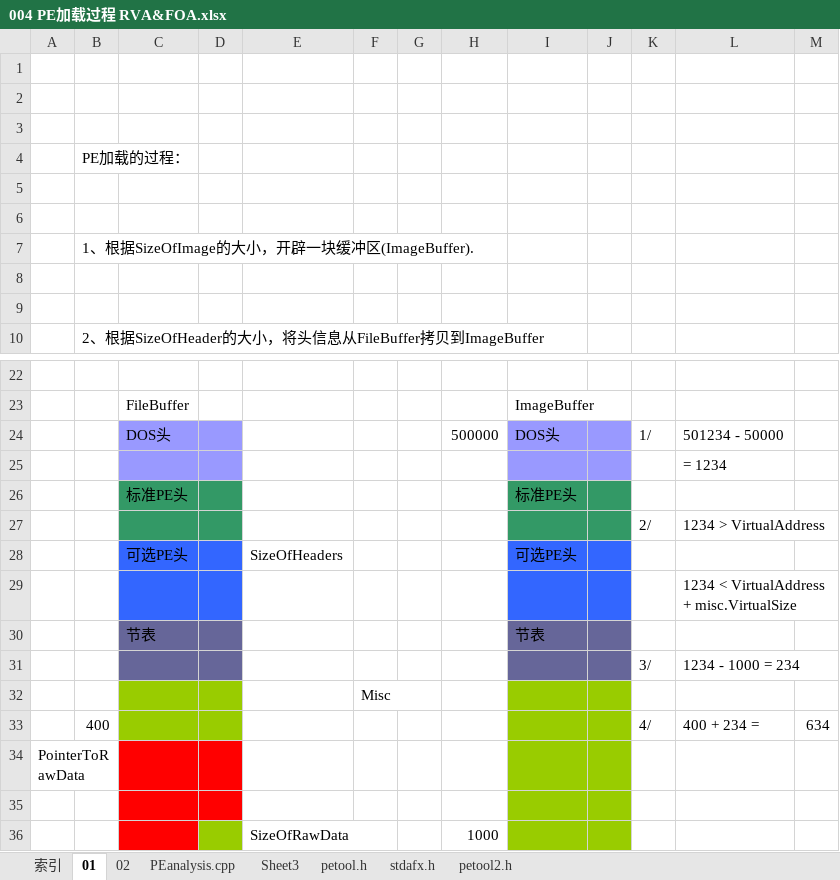
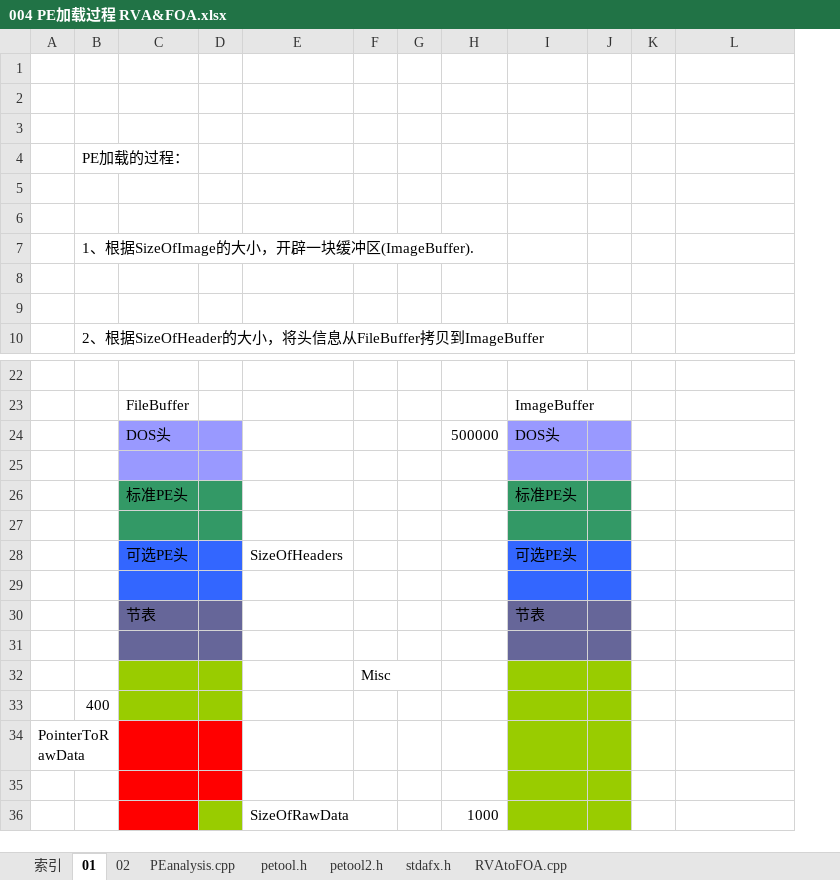
Before and after one commit to wufake70/mySoftwareReverse, an Excel workbook: 03 PE/004 PE加载过程 RVA&FOA.xlsx, sheet 01, drawn as a sheet; only a part is shown, gaps mark what is left out; values as stored, in another font and other column widths than the file's, no borders; charts and pictures not drawn; removed rows and columns are numbered as before the commit, all else as after; the diff names each change by its address in the sheet, - before the commit and + after, or states it on an @@ line.

```diff
--- a/03 PE/004 PE加载过程 RVA&FOA.xlsx (sheet 01)
+++ b/03 PE/004 PE加载过程 RVA&FOA.xlsx (sheet 01)
-sheet tab: Sheet3
+sheet tab: RVAtoFOA.cpp
@@ sheet tab order changed: 索引 | 01 | 02 | PEanalysis.cpp | petool.h | petool2.h | stdafx.h | RVAtoFOA.cpp @@
-column K, rows 24-33: 1/ |  |  | 2/ |  |  |  | 3/ |  | 4/
+column K, empty
-column M, row 33: 634
-L24: 501234 - 50000
+L24: (empty)
-L25: = 1234
+L25: (empty)
-row 27:  |  |  |  |  |  |  |  |  |  | 2/ | 1234 > VirtualAddress
+row 27: (empty)
-L29: 1234 < VirtualAddress + misc.VirtualSize
+L29: (empty)
-row 31:  |  |  |  |  |  |  |  |  |  | 3/ | 1234 - 1000 = 234
+row 31: (empty)
-L33: 400 + 234 =
+L33: (empty)
```
Also changed, not shown: sheet petool.h, sheet 02, sheet RVAtoFOA.cpp, sheet PEanalysis.cpp, sheet 索引, 03 PE/002 PE头关键字段 PE头解释器.xlsx.
